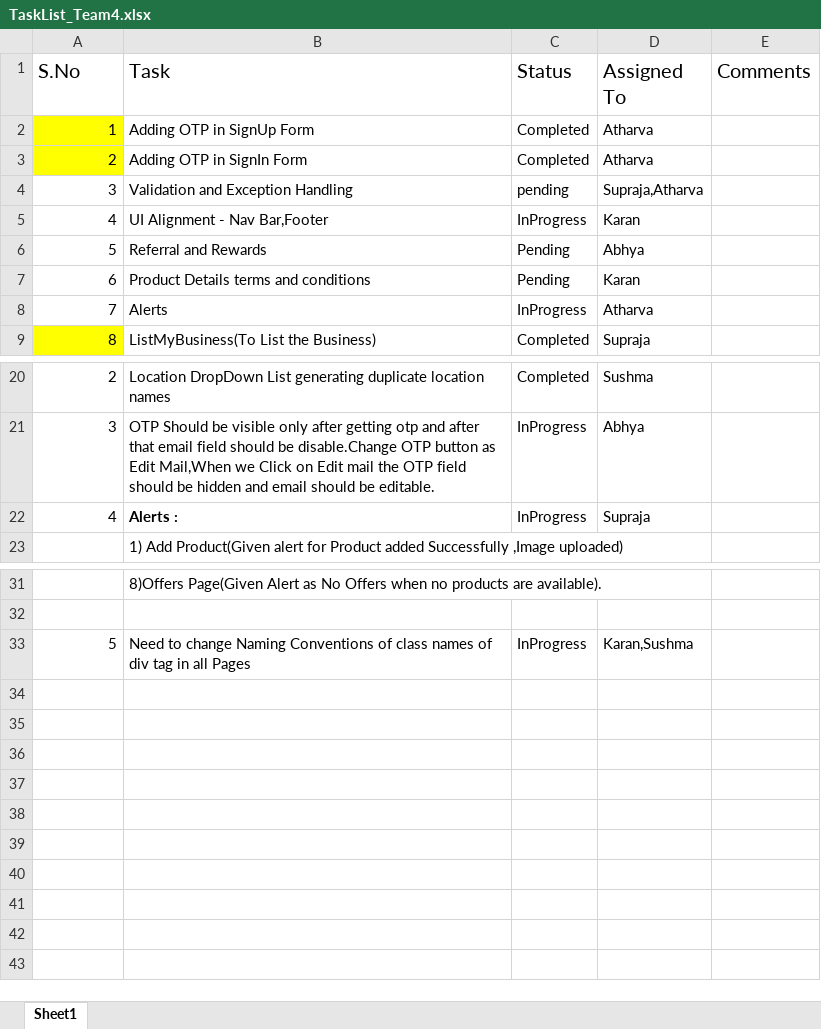
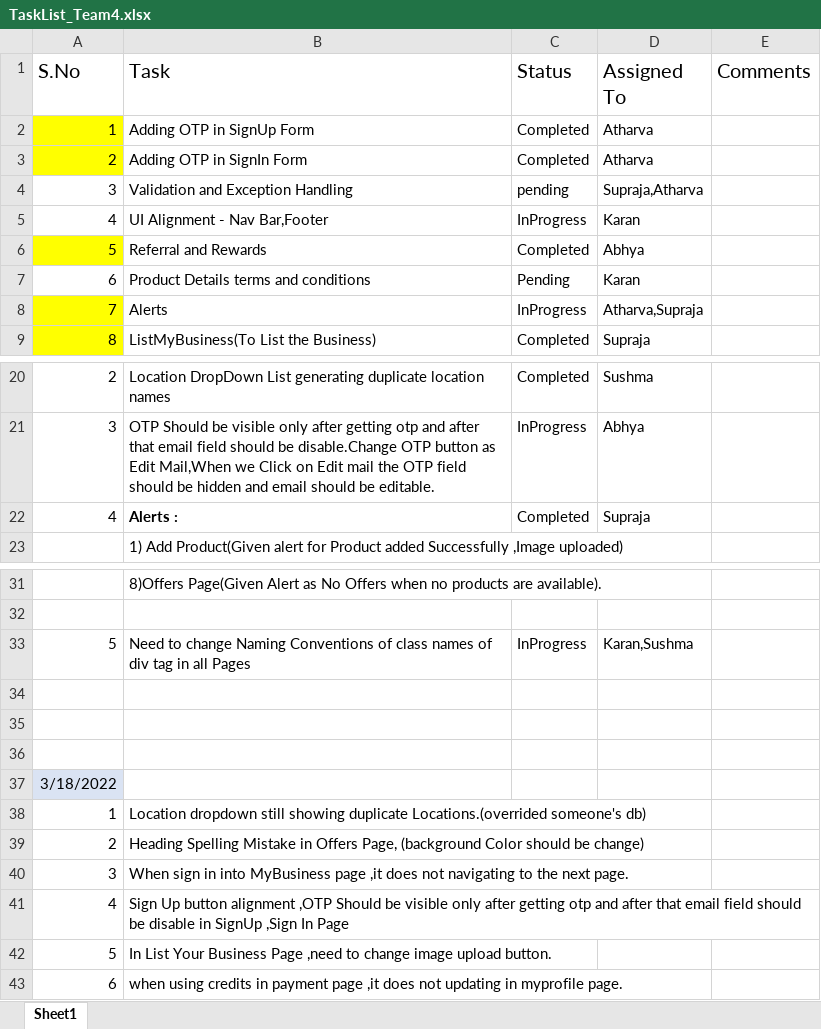
Before and after one commit to toothsy/HyperMarket, an Excel workbook: TaskList_Team4.xlsx, sheet Sheet1, drawn as a sheet; only a part is shown, gaps mark what is left out; values as stored, in another font and other column widths than the file's, no borders; the diff names each change by its address in the sheet, - before the commit and + after, or states it on an @@ line.

Commit message:
Naming Convention ,TaskList Updated

```diff
--- a/TaskList_Team4.xlsx (sheet Sheet1)
+++ b/TaskList_Team4.xlsx (sheet Sheet1)
-A6 fill: none
+A6 fill: #FFFF00
-C6 (Status): Pending
+C6 (Status): Completed
-A8 fill: none
+A8 fill: #FFFF00
-D8 (Assigned To): Atharva
+D8 (Assigned To): Atharva,Supraja
-C22 (Status): InProgress
+C22 (Status): Completed
+row 34: (empty)
+row 35: (empty)
+row 36: (empty)
+row 37: 3/18/2022
+row 38: 1 | Location dropdown still showing duplicate Locations.(overrided someone's db)
+row 39: 2 | Heading Spelling Mistake in Offers Page, (background Color should be change)
+row 40: 3 | When sign in into MyBusiness page ,it does not navigating to the next page.
+row 41: 4 | Sign Up button alignment ,OTP Should be visible only after getting otp and after that email field should be disable in SignUp ,Sign In Page
+row 42: 5 | In List Your Business Page ,need to change image upload button.
+row 43: 6 | when using credits in payment page ,it does not updating in myprofile page.
```
Also changed, not shown: 14 other files.
